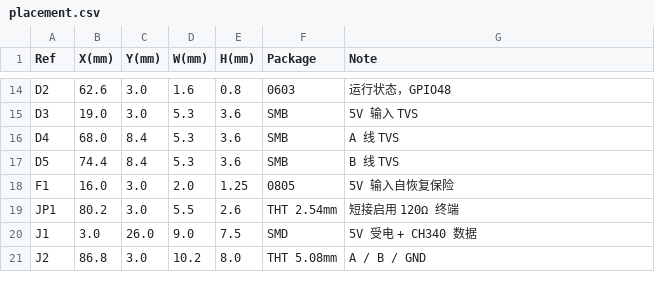
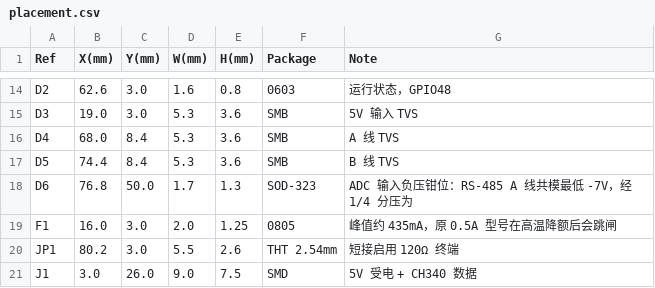
Before and after one commit to chenxinghang-a/modbus-diag, a CSV file: hardware/placement.csv, drawn as a sheet; only a part is shown, gaps mark what is left out; the shorter side is filled out with more unchanged rows.

Commit message:
fix(hardware): ADC 输入缺负压钳位 —— 现场负共模会打到 ADC 引脚
RS-485 标准允许 **-7V 共模**。经 1/4 分压后 ADC 会看到 **-1.75V**，
而 ESP32 ADC 的绝对最小值是 **-0.3V** —— 没有钳位就是在赌现场不出现负共模。

现场什么时候会出现负共模：接错 A/B（非常常见）、总线两端地电位差、
旁边有变频器/接触器动作。一旦发生，轻则波形页读数全乱，重则 ADC 通道损伤。

- 加 D6（BAT54，SOD-323）：阳极接 GND、阴极接 ADC_IN，
  低于 -0.3V 时导通，把负压钳住。30k 的分压上臂把电流限在 0.23mA（-7V 时），
  二极管毫无压力。
- 新增检查：ADC 所在网络必须有「二极管另一端接 GND」的钳位。
  自测：删掉 D6 立刻报
  `[FAIL] ADC 输入有对地钳位（防 RS-485 负共模）  ADC_IN`

顺带确认了两处设计是对的：CH340C 用内部振荡器（不需要 12MHz 晶振，XI/XO 悬空正常）；
+12V 共模经分压是 3.0V，在 ADC 量程内。

元件 48 → 49；硬件自检 63 → 64 项。

```diff
--- a/hardware/placement.csv
+++ b/hardware/placement.csv
@@ -17,3 +17,4 @@ D4,68.0,8.4,5.3,3.6,SMB,A 线 TVS
 D5,74.4,8.4,5.3,3.6,SMB,B 线 TVS
-F1,16.0,3.0,2.0,1.25,0805,5V 输入自恢复保险
+D6,76.8,50.0,1.7,1.3,SOD-323,ADC 输入负压钳位：RS-485 A 线共模最低 -7V，经 1/4 分压为
+F1,16.0,3.0,2.0,1.25,0805,峰值约 435mA，原 0.5A 型号在高温降额后会跳闸
 JP1,80.2,3.0,5.5,2.6,THT 2.54mm,短接启用 120Ω 终端
```
Also changed, not shown: hardware/BOM.csv, 7 other files.
